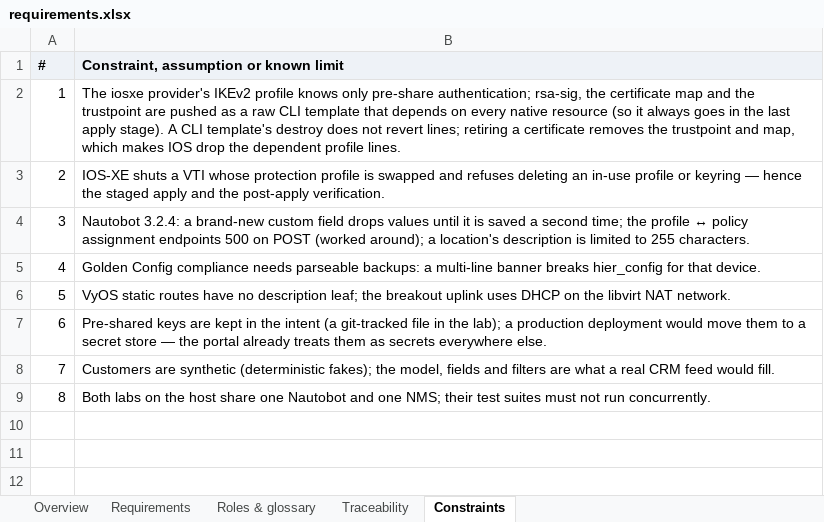
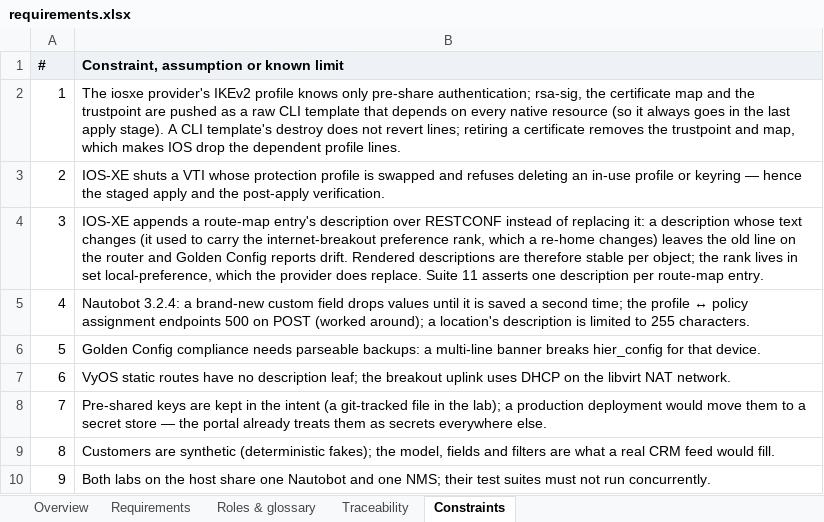
Before and after one commit to dcantor/cat8000v-ipsec, an Excel workbook: docs/requirements.xlsx, sheet Constraints, drawn as a sheet; values as stored, in another font and other column widths than the file's, no borders; addresses are those after the commit; the diff names each change by its address in the sheet, - before the commit and + after, or states it on an @@ line.

```diff
--- a/docs/requirements.xlsx (sheet Constraints)
+++ b/docs/requirements.xlsx (sheet Constraints)
+row 4: 3 | IOS-XE appends a route-map entry's description over RESTCONF instead of replacing it: a description whose text changes (it used to carry the internet-breakout preference rank, which a re-home changes) leaves the old line on the router and Golden Config reports drift. Rendered descriptions are therefore stable per object; the rank lives in set local-preference, which the provider does replace. Suite 11 asserts one description per route-map entry.
@@ column A (#) renumbered from row 5 down @@
```
Also changed, not shown: 58 other files.
